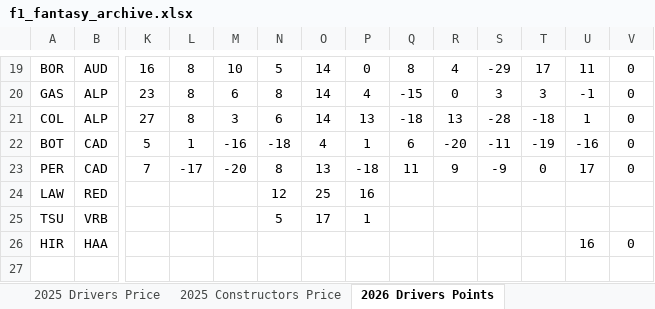
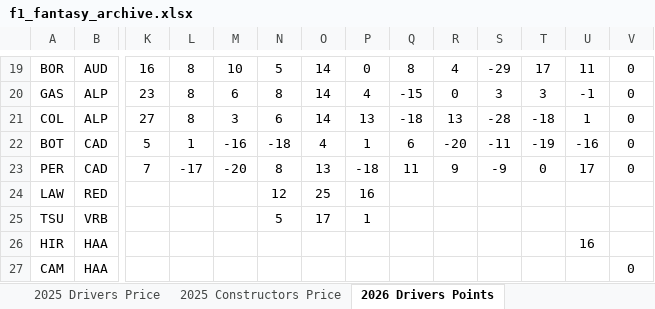
Before and after one commit to alexshepherd99/f1_fantasy, an Excel workbook: data/f1_fantasy_archive.xlsx, sheet 2026 Drivers Points, drawn as a sheet; only a part is shown, gaps mark what is left out; values as stored, in another font and other column widths than the file's, no borders; rows hold the shown columns only; the diff names each change by its address in the sheet, - before the commit and + after, or states it on an @@ line.

Commit message:
Switching in data for CAM for HAA ahead of Brazil weekend

```diff
--- a/data/f1_fantasy_archive.xlsx (sheet 2026 Drivers Points)
+++ b/data/f1_fantasy_archive.xlsx (sheet 2026 Drivers Points)
-V26: 0
+V26: (empty)
+row 27: CAM | HAA |  |  |  |  |  |  |  |  |  |  |  | 0
```
Also changed, not shown: sheet 2026 Drivers Price, data/f1_betting_odds.xlsx.
